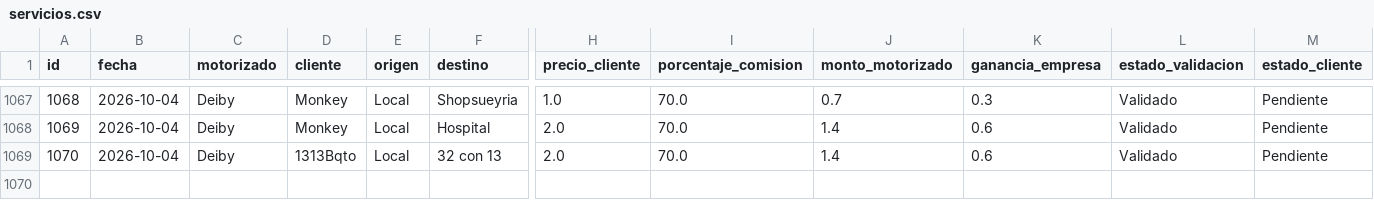
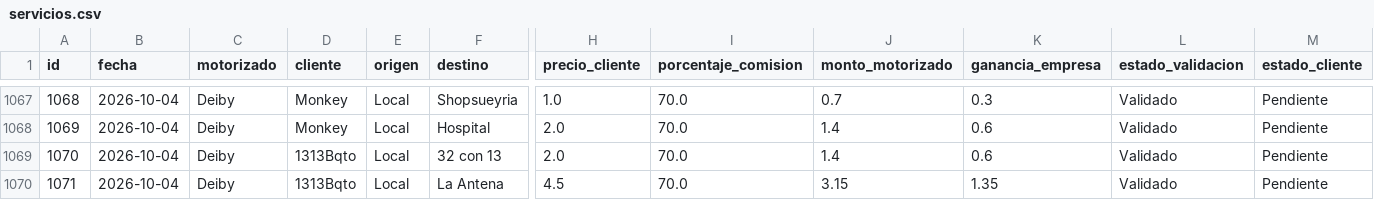
Before and after one commit to motovueltas-maker/Motovueltas-v2, a CSV file: servicios.csv, drawn as a sheet; only a part is shown, gaps mark what is left out; rows hold the shown columns only; the diff names each change by its address in the sheet, - before the commit and + after, or states it on an @@ line.

Commit message:
Nueva vuelta #1071 para 1313Bqto

```diff
--- a/servicios.csv
+++ b/servicios.csv
+row 1070: 1071 | 2026-10-04 | Deiby | 1313Bqto | Local | La Antena | 4.5 | 70.0 | 3.15 | 1.35 | Validado | Pendiente
```
